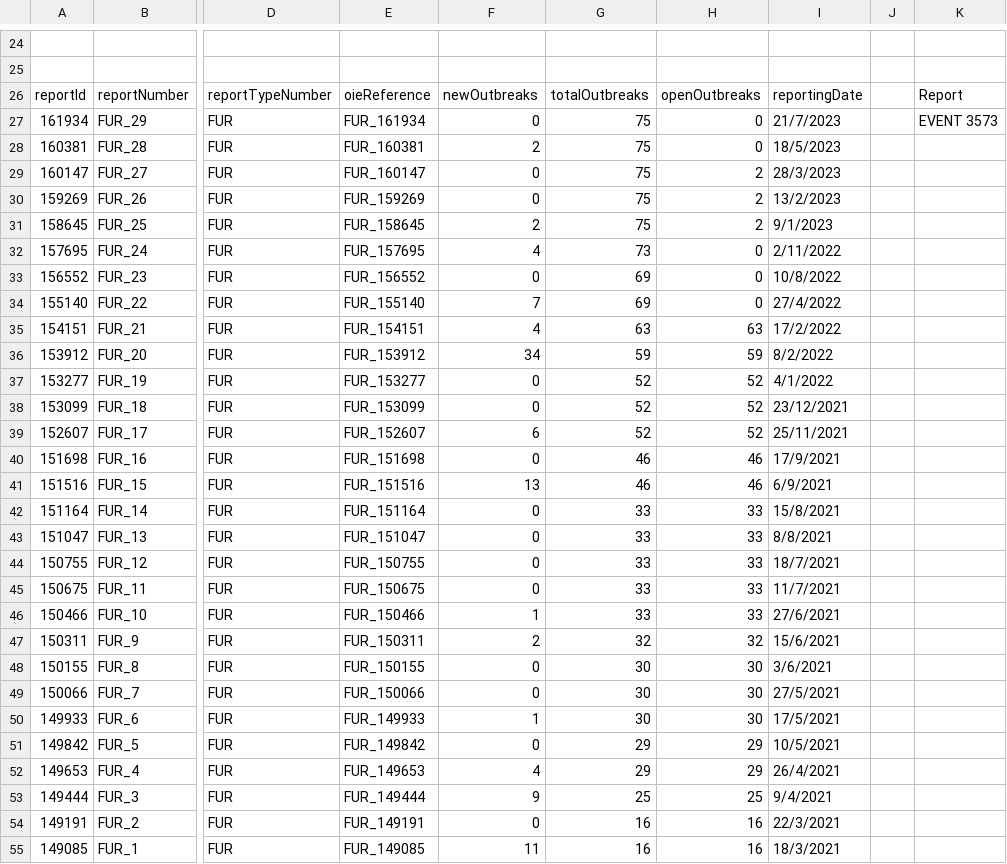
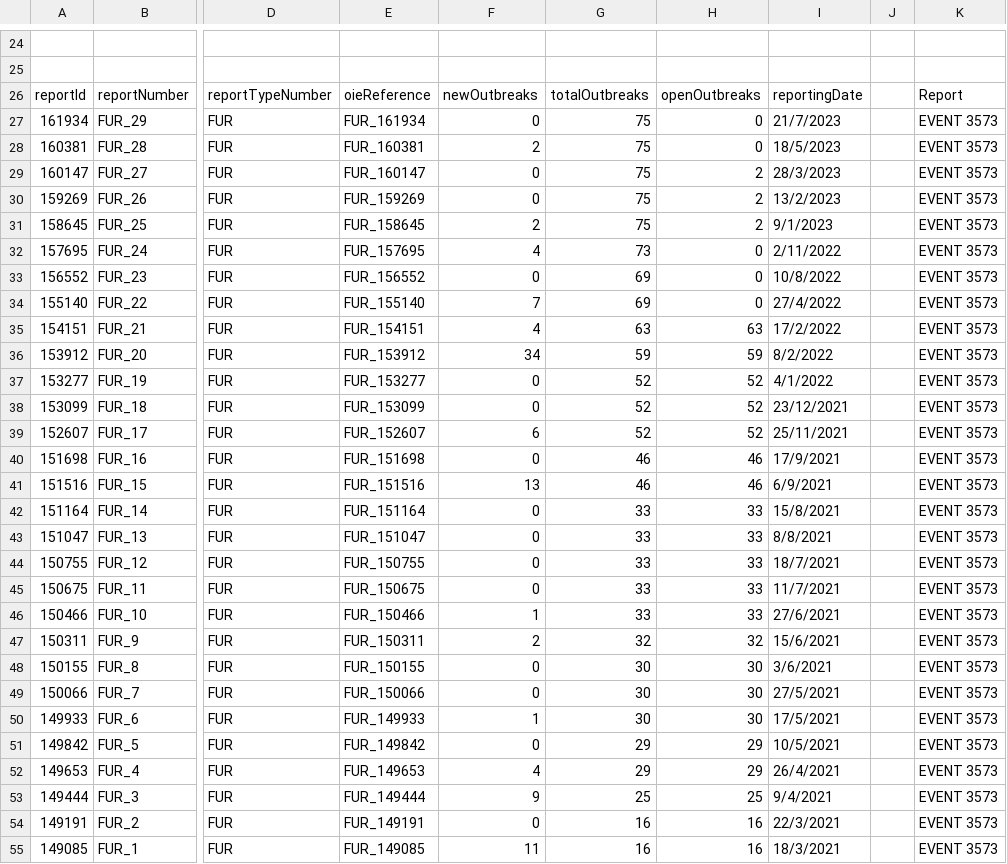
Before and after one commit to Alvin-Tan-Yi-Tung/Animal_Disease_Prediction, a CSV file: Report_Historical_Data.csv, drawn as a sheet; only a part is shown, gaps mark what is left out; the diff covers the shown part only; the diff names each change by its address in the sheet, - before the commit and + after, or states it on an @@ line.

```diff
--- a/Report_Historical_Data.csv
+++ b/Report_Historical_Data.csv
-K28:K55: (empty)
+K28:K55: EVENT 3573
```
Also changed, not shown: 166 edited cells elsewhere in this file, Summary_Record.csv, 3 other files.
